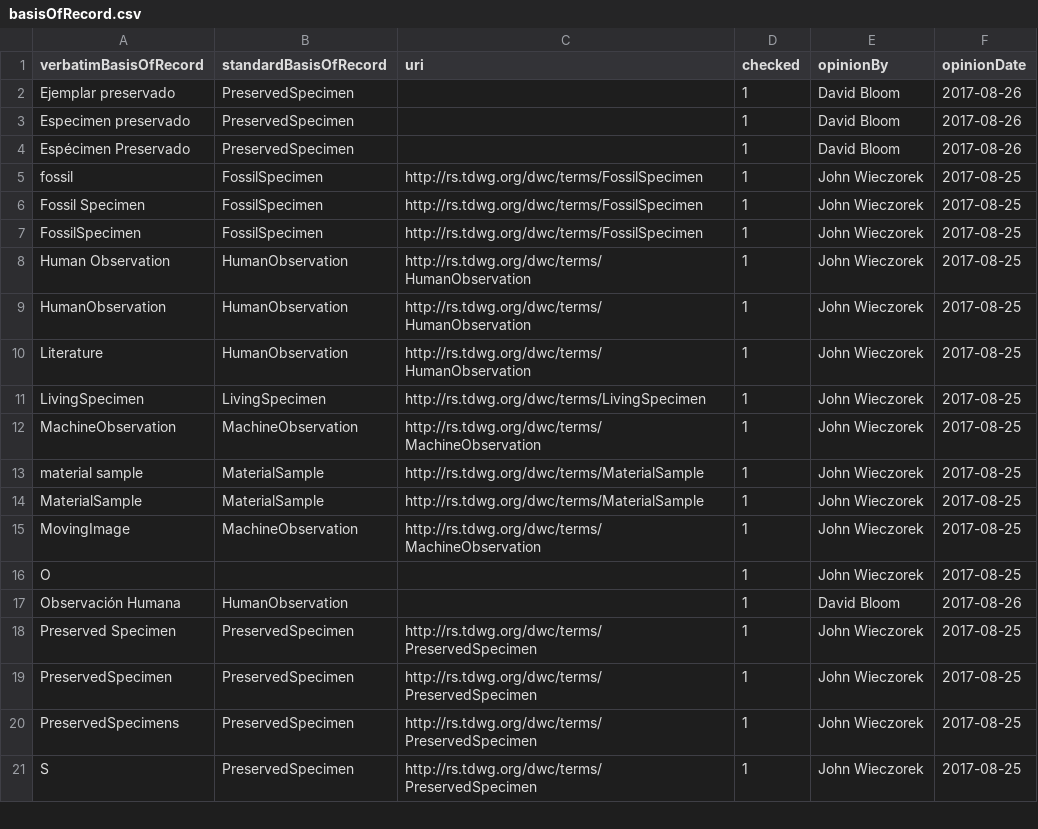
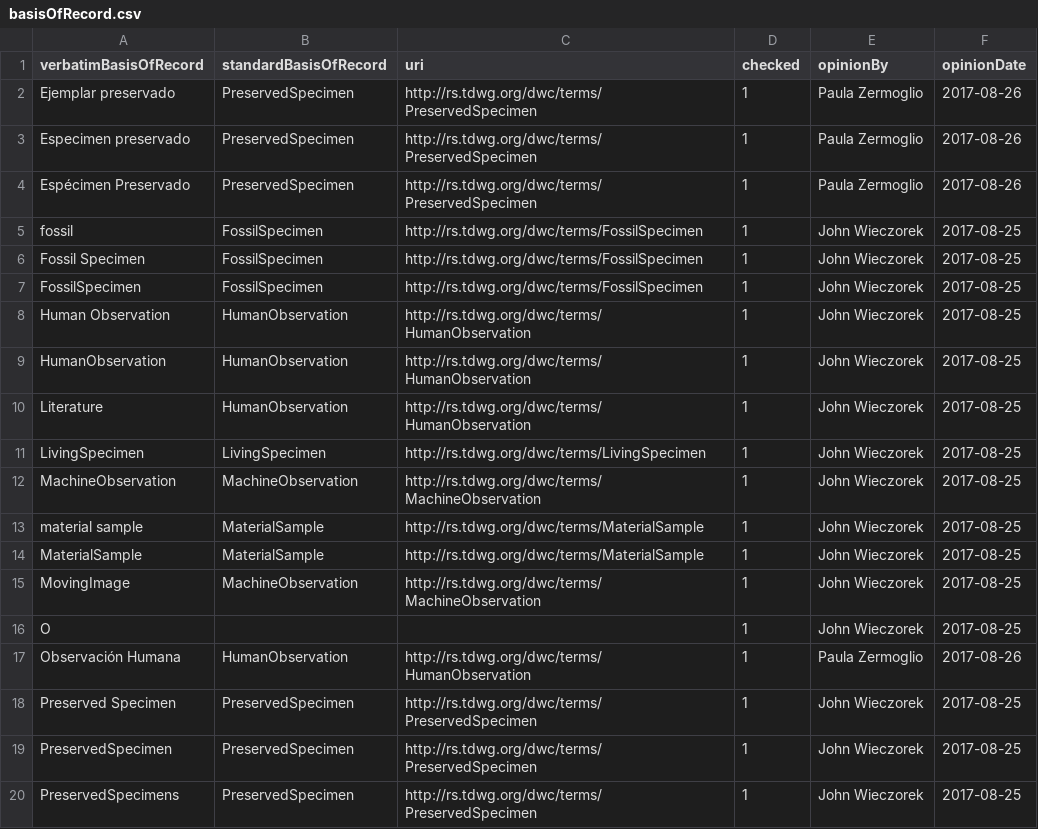
Before and after one commit to VertNet/DwCVocabs, a CSV file: vocabs/basisOfRecord.csv, drawn as a sheet; only a part is shown; the shorter side is filled out with more unchanged rows.

Commit message:
Amendment to merger for review of Classifications so that only ones with two opinions are seen.

```diff
--- a/vocabs/basisOfRecord.csv
+++ b/vocabs/basisOfRecord.csv
@@ -1,5 +1,5 @@
 "verbatimBasisOfRecord","standardBasisOfRecord","uri","checked","opinionBy","opinionDate"
-"Ejemplar preservado","PreservedSpecimen",,1,"David Bloom","2017-08-26"
-"Especimen preservado","PreservedSpecimen",,1,"David Bloom","2017-08-26"
-"Espécimen Preservado","PreservedSpecimen",,1,"David Bloom","2017-08-26"
+"Ejemplar preservado","PreservedSpecimen","http://rs.tdwg.org/dwc/terms/PreservedSpecimen",1,"Paula Zermoglio","2017-08-26"
+"Especimen preservado","PreservedSpecimen","http://rs.tdwg.org/dwc/terms/PreservedSpecimen",1,"Paula Zermoglio","2017-08-26"
+"Espécimen Preservado","PreservedSpecimen","http://rs.tdwg.org/dwc/terms/PreservedSpecimen",1,"Paula Zermoglio","2017-08-26"
 "fossil","FossilSpecimen","http://rs.tdwg.org/dwc/terms/FossilSpecimen",1,"John Wieczorek","2017-08-25"
@@ -16,3 +16,3 @@
 "O",,,1,"John Wieczorek","2017-08-25"
-"Observación Humana","HumanObservation",,1,"David Bloom","2017-08-26"
+"Observación Humana","HumanObservation","http://rs.tdwg.org/dwc/terms/HumanObservation",1,"Paula Zermoglio","2017-08-26"
 "Preserved Specimen","PreservedSpecimen","http://rs.tdwg.org/dwc/terms/PreservedSpecimen",1,"John Wieczorek","2017-08-25"
```
Also changed, not shown: 3 other files.
